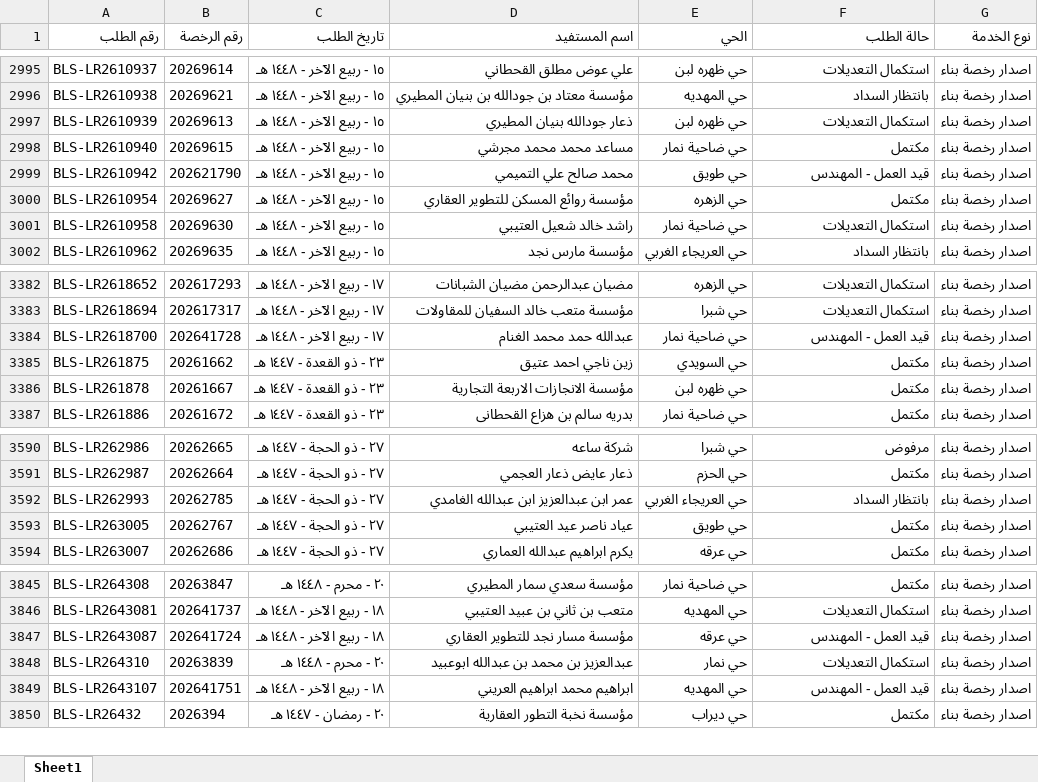
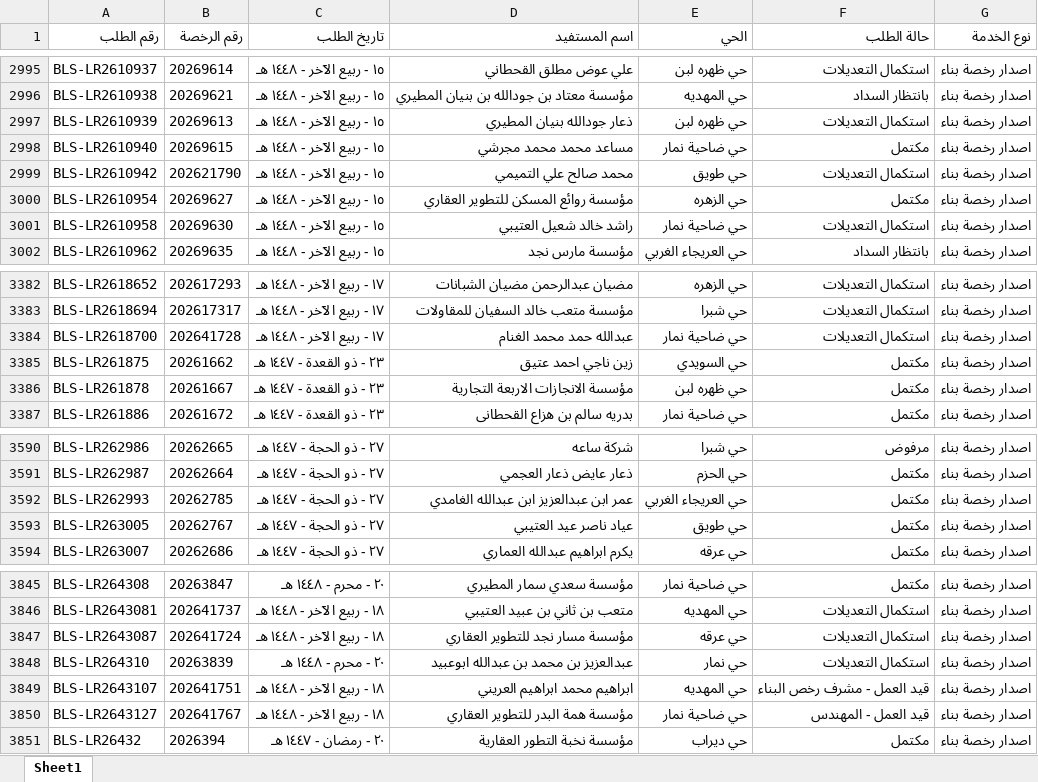
Before and after one commit to anafwest/rkhass-dashboard, an Excel workbook: ups_requests.xlsx, sheet Sheet1, drawn as a sheet; only a part is shown, gaps mark what is left out; values as stored, in another font and other column widths than the file's, no borders; the diff names each change by its address in the sheet, - before the commit and + after, or states it on an @@ line.

Commit message:
update ups data 2026-09-29 12:54

```diff
--- a/ups_requests.xlsx (sheet Sheet1)
+++ b/ups_requests.xlsx (sheet Sheet1)
-F2999 (حالة الطلب): قيد العمل - المهندس
+F2999 (حالة الطلب): استكمال التعديلات
-F3384 (حالة الطلب): قيد العمل - المهندس
+F3384 (حالة الطلب): استكمال التعديلات
-F3592 (حالة الطلب): بانتظار السداد
+F3592 (حالة الطلب): مكتمل
-F3847 (حالة الطلب): قيد العمل - المهندس
+F3847 (حالة الطلب): استكمال التعديلات
-F3849 (حالة الطلب): قيد العمل - المهندس
+F3849 (حالة الطلب): قيد العمل - مشرف رخص البناء
+row 3850: BLS-LR2643127 | 202641767 | ١٨ - ربيع الآخر - ١٤٤٨ هـ | مؤسسة همة البدر للتطوير العقاري | حي ضاحية نمار | قيد العمل - المهندس | اصدار رخصة بناء
```
Also changed, not shown: 1 other file.
